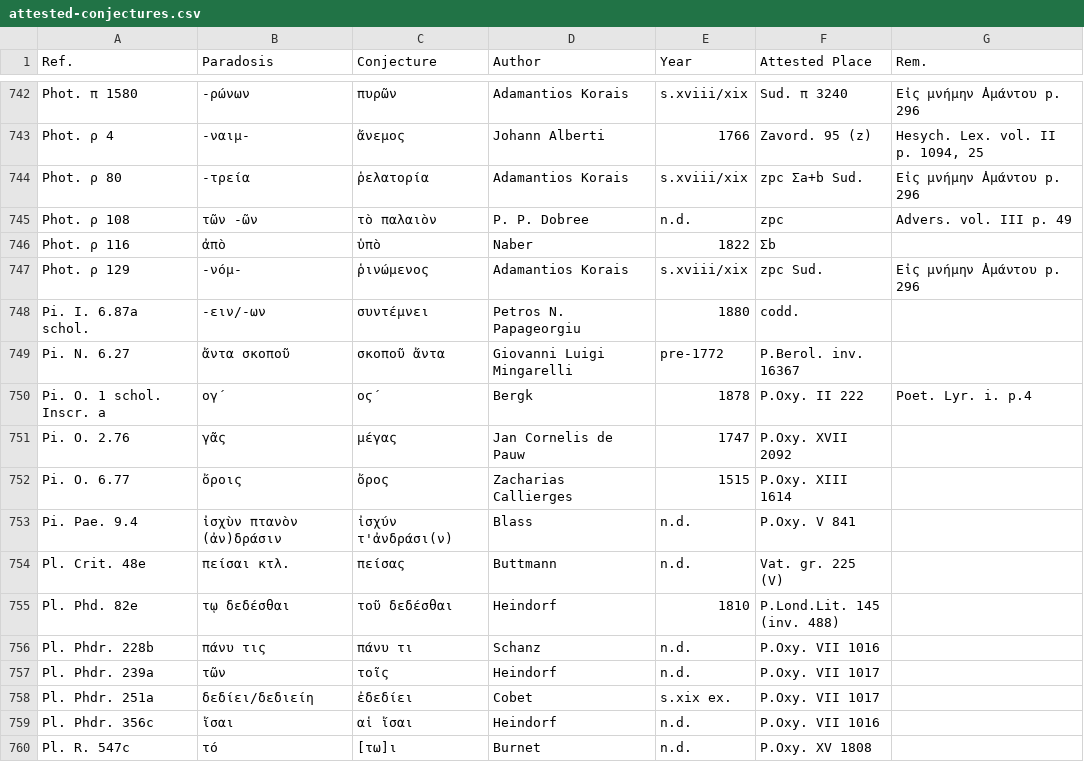
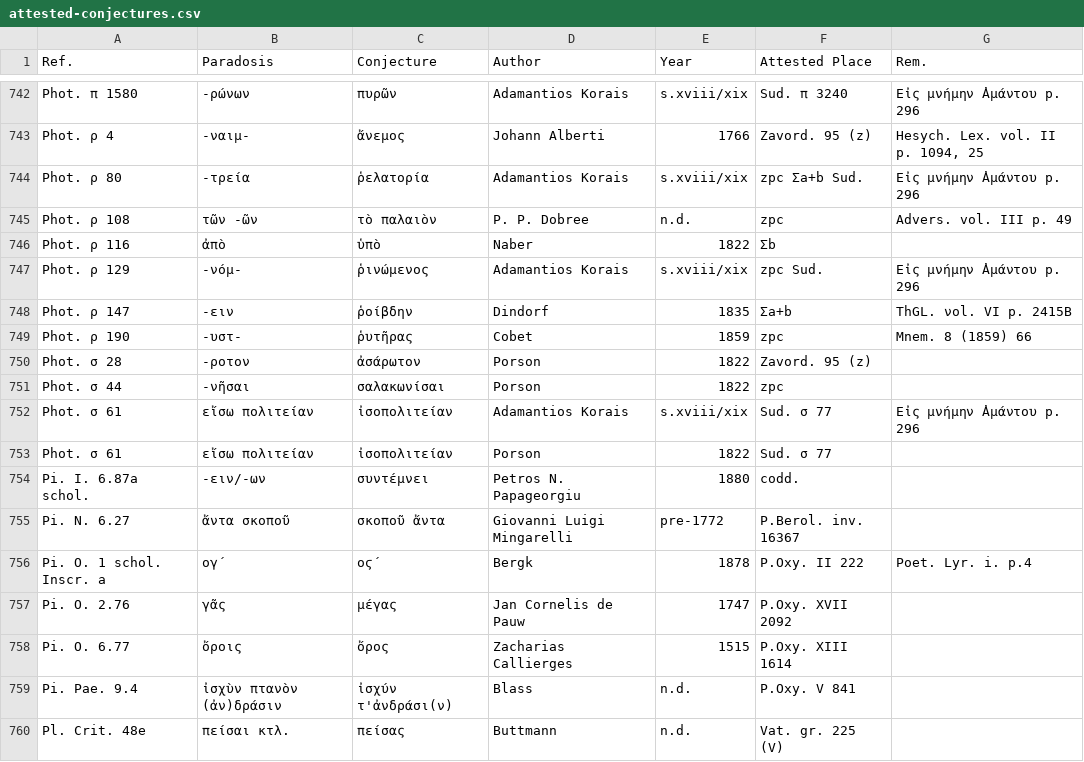
Before and after one commit to t18d/attested-conjectures, a CSV file: attested-conjectures.csv, drawn as a sheet; only a part is shown, gaps mark what is left out; the shorter side is filled out with more unchanged rows; the diff names each change by its address in the sheet, - before the commit and + after, or states it on an @@ line.

Commit message:
Update attested-conjectures.csv

```diff
--- a/attested-conjectures.csv
+++ b/attested-conjectures.csv
+row 748: Phot. ρ 147 | -ειν | ῥοίβδην | Dindorf | 1835 | Σa+b | ThGL. νοl. VI p. 2415B
+row 749: Phot. ρ 190 | -υστ- | ῥυτῆρας | Cobet | 1859 | zpc | Mnem. 8 (1859) 66
+row 750: Phot. σ 28 | -ροτον | ἀσάρωτον | Porson | 1822 | Zavord. 95 (z)
+row 751: Phot. σ 44 | -νῆσαι | σαλακωνίσαι | Porson | 1822 | zpc
+row 752: Phot. σ 61 | εἴσω πολιτείαν | ἰσοπολιτείαν | Adamantios Korais | s.xviii/xix | Sud. σ 77 | Eἰς μνήμην ̓Aμάντου p. 296
+row 753: Phot. σ 61 | εἴσω πολιτείαν | ἰσοπολιτείαν | Porson | 1822 | Sud. σ 77
```
